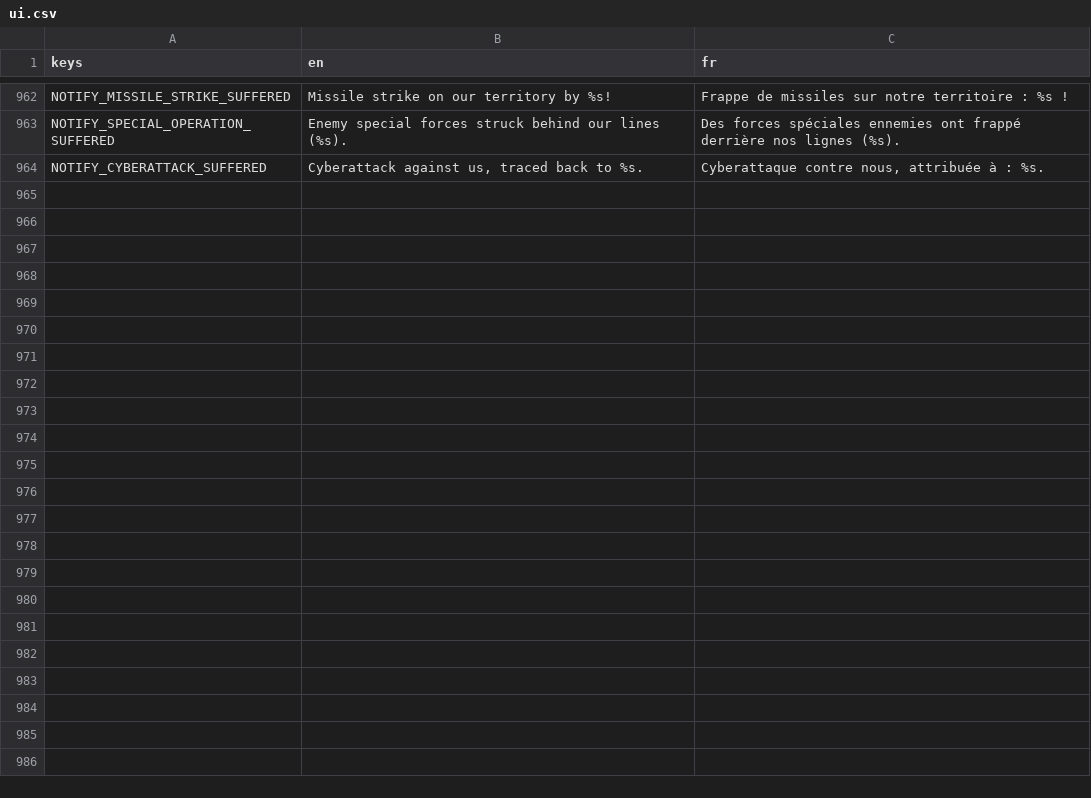
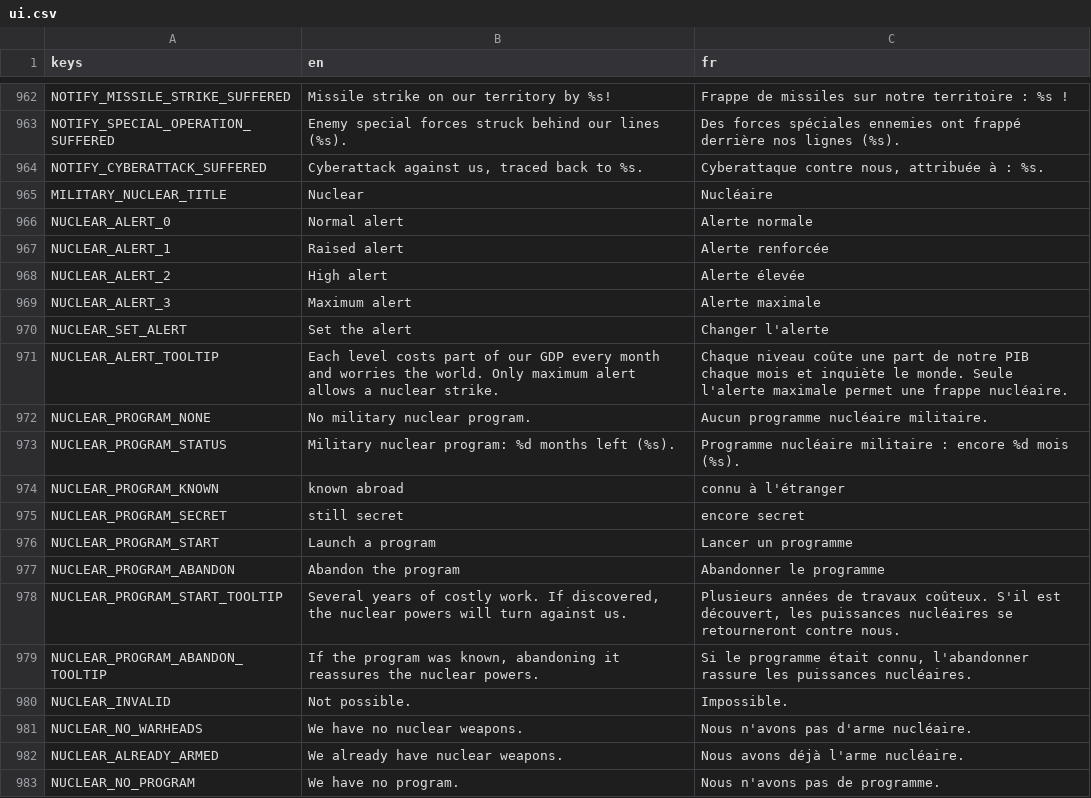
Before and after one commit to Chronos8001/Statecraft, a CSV file: data/localization/ui.csv, drawn as a sheet; only a part is shown, gaps mark what is left out; the diff covers the shown part only.

Commit message:
feat(ui): gérer l'alerte et les programmes nucléaires, frapper avec confirmation

```diff
--- a/data/localization/ui.csv
+++ b/data/localization/ui.csv
@@ -964 +964,20 @@ NOTIFY_SPECIAL_OPERATION_SUFFERED,Enemy special forces struck behind our lines (
 NOTIFY_CYBERATTACK_SUFFERED,"Cyberattack against us, traced back to %s.","Cyberattaque contre nous, attribuée à : %s."
+MILITARY_NUCLEAR_TITLE,Nuclear,Nucléaire
+NUCLEAR_ALERT_0,Normal alert,Alerte normale
+NUCLEAR_ALERT_1,Raised alert,Alerte renforcée
+NUCLEAR_ALERT_2,High alert,Alerte élevée
+NUCLEAR_ALERT_3,Maximum alert,Alerte maximale
+NUCLEAR_SET_ALERT,Set the alert,Changer l'alerte
+NUCLEAR_ALERT_TOOLTIP,Each level costs part of our GDP every month and worries the world. Only maximum alert allows a nuclear strike.,Chaque niveau coûte une part de notre PIB chaque mois et inquiète le monde. Seule l'alerte maximale permet une frappe nucléaire.
+NUCLEAR_PROGRAM_NONE,No military nuclear program.,Aucun programme nucléaire militaire.
+NUCLEAR_PROGRAM_STATUS,Military nuclear program: %d months left (%s).,Programme nucléaire militaire : encore %d mois (%s).
+NUCLEAR_PROGRAM_KNOWN,known abroad,connu à l'étranger
+NUCLEAR_PROGRAM_SECRET,still secret,encore secret
+NUCLEAR_PROGRAM_START,Launch a program,Lancer un programme
+NUCLEAR_PROGRAM_ABANDON,Abandon the program,Abandonner le programme
+NUCLEAR_PROGRAM_START_TOOLTIP,"Several years of costly work. If discovered, the nuclear powers will turn against us.","Plusieurs années de travaux coûteux. S'il est découvert, les puissances nucléaires se retourneront contre nous."
+NUCLEAR_PROGRAM_ABANDON_TOOLTIP,"If the program was known, abandoning it reassures the nuclear powers.","Si le programme était connu, l'abandonner rassure les puissances nucléaires."
+NUCLEAR_INVALID,Not possible.,Impossible.
+NUCLEAR_NO_WARHEADS,We have no nuclear weapons.,Nous n'avons pas d'arme nucléaire.
+NUCLEAR_ALREADY_ARMED,We already have nuclear weapons.,Nous avons déjà l'arme nucléaire.
+NUCLEAR_NO_PROGRAM,We have no program.,Nous n'avons pas de programme.
```
Also changed, not shown: 16 added rows elsewhere in this file, 3 other files.
